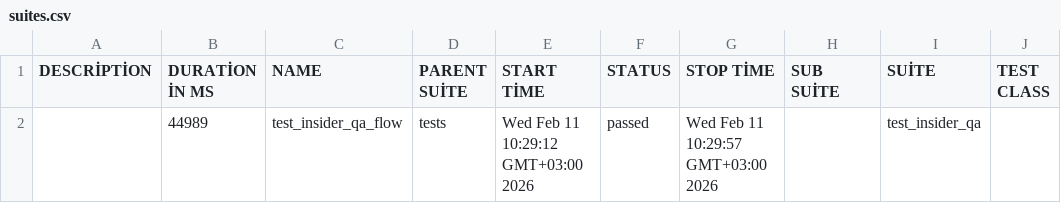
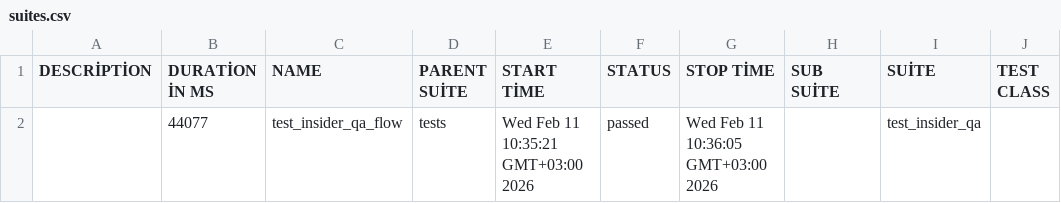
Before and after one commit to Dogukan686/QA_automation, a CSV file: allure-report/data/suites.csv, drawn as a sheet; only a part is shown; the diff names each change by its address in the sheet, - before the commit and + after, or states it on an @@ line.

```diff
--- a/allure-report/data/suites.csv
+++ b/allure-report/data/suites.csv
-B2 (DURATİON İN MS): 44989
+B2 (DURATİON İN MS): 44077
-E2 (START TİME): Wed Feb 11 10:29:12 GMT+03:00 2026
+E2 (START TİME): Wed Feb 11 10:35:21 GMT+03:00 2026
-G2 (STOP TİME): Wed Feb 11 10:29:57 GMT+03:00 2026
+G2 (STOP TİME): Wed Feb 11 10:36:05 GMT+03:00 2026
```
Also changed, not shown: 25 other files.
